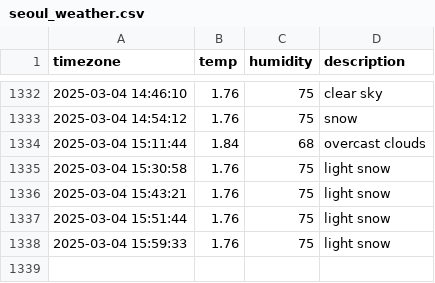
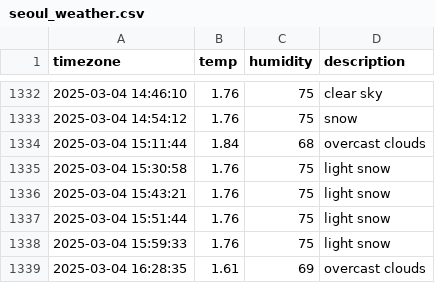
Before and after one commit to ssb0502/seoul_weather, a CSV file: seoul_weather.csv, drawn as a sheet; only a part is shown, gaps mark what is left out; the diff names each change by its address in the sheet, - before the commit and + after, or states it on an @@ line.

```diff
--- a/seoul_weather.csv
+++ b/seoul_weather.csv
+row 1339: 2025-03-04 16:28:35 | 1.61 | 69 | overcast clouds
```
